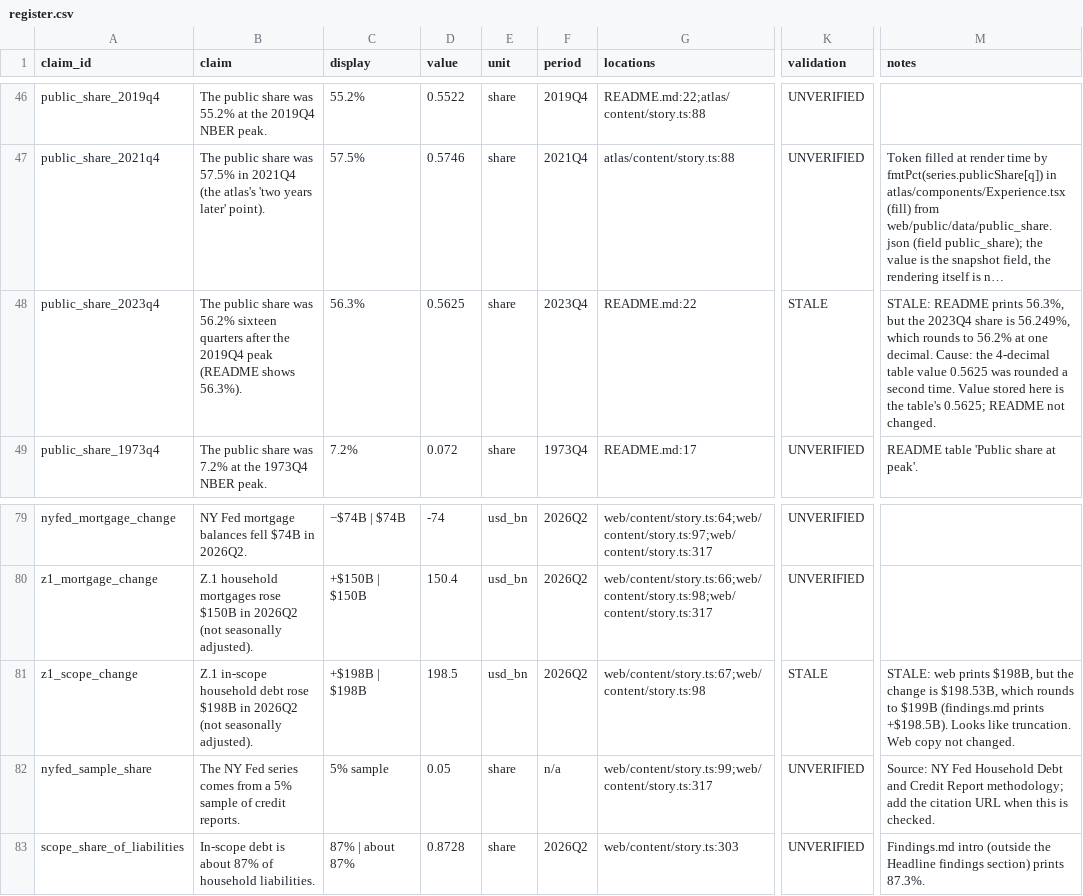
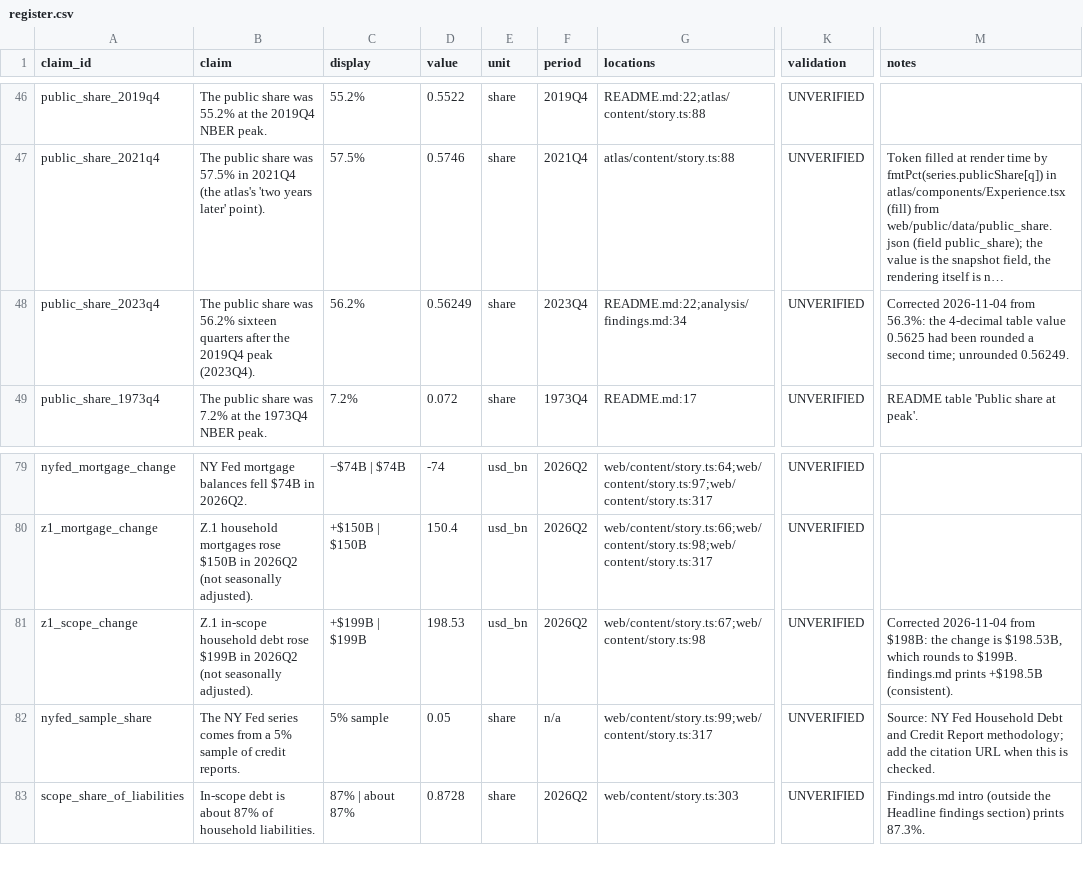
Before and after one commit to eleonorabjornberg/household-debt-risk, a CSV file: claims/register.csv, drawn as a sheet; only a part is shown, gaps mark what is left out; long unchanged cells end in …; the diff names each change by its address in the sheet, - before the commit and + after, or states it on an @@ line.

```diff
--- a/claims/register.csv
+++ b/claims/register.csv
-B48 (claim): …2019Q4 peak (README shows 56.3%).
+B48 (claim): …2019Q4 peak (2023Q4).
-C48 (display): 56.3%
+C48 (display): 56.2%
-D48 (value): 0.5625
+D48 (value): 0.56249
-G48 (locations): README.md:22
+G48 (locations): README.md:22;analysis/findings.md:34
-K48 (validation): STALE
+K48 (validation): UNVERIFIED
-M48 (notes): STALE: README prints 56.3%, but the 2023Q4 share is 56.249%, which rounds to 56.2% at one decimal. Cause: the 4-decimal table value 0.5625 was rounded a second time. Value stored here is the table's 0.5625; README not changed.
+M48 (notes): Corrected 2026-11-04 from 56.3%: the 4-decimal table value 0.5625 had been rounded a second time; unrounded 0.56249.
-B81 (claim): …debt rose $198B in 2026Q2…
+B81 (claim): …debt rose $199B in 2026Q2…
-C81 (display): +$198B | $198B
+C81 (display): +$199B | $199B
-D81 (value): 198.5
+D81 (value): 198.53
-K81 (validation): STALE
+K81 (validation): UNVERIFIED
-M81 (notes): STALE: web prints $198B, but the change is $198.53B, which rounds to $199B (findings.md prints +$198.5B). Looks like truncation. Web copy not changed.
+M81 (notes): Corrected 2026-11-04 from $198B: the change is $198.53B, which rounds to $199B. findings.md prints +$198.5B (consistent).
```
Also changed, not shown: 4 other files.
